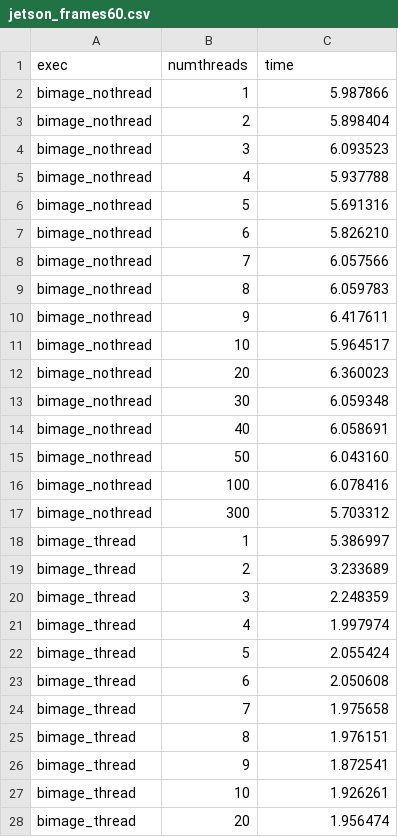
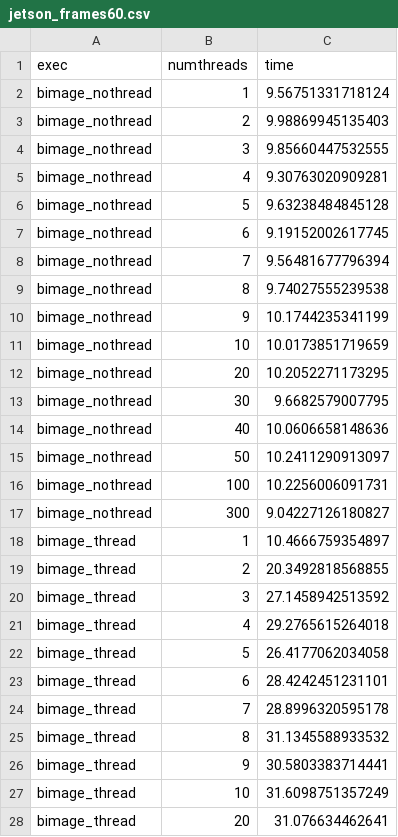
Before and after one commit to benbenolson/jetson-benchmarking, a CSV file: graph/jetson_frames60.csv, drawn as a sheet; only a part is shown; the diff covers the shown part only.

Commit message:
Ran the benchmark on the Jetson

```diff
--- a/graph/jetson_frames60.csv
+++ b/graph/jetson_frames60.csv
@@ -1,28 +1,28 @@
 "exec","numthreads","time"
-"bimage_nothread","1","5.987866"
-"bimage_nothread","2","5.898404"
-"bimage_nothread","3","6.093523"
-"bimage_nothread","4","5.937788"
-"bimage_nothread","5","5.691316"
-"bimage_nothread","6","5.826210"
-"bimage_nothread","7","6.057566"
-"bimage_nothread","8","6.059783"
-"bimage_nothread","9","6.417611"
-"bimage_nothread","10","5.964517"
-"bimage_nothread","20","6.360023"
-"bimage_nothread","30","6.059348"
-"bimage_nothread","40","6.058691"
-"bimage_nothread","50","6.043160"
-"bimage_nothread","100","6.078416"
-"bimage_nothread","300","5.703312"
-"bimage_thread","1","5.386997"
-"bimage_thread","2","3.233689"
-"bimage_thread","3","2.248359"
-"bimage_thread","4","1.997974"
-"bimage_thread","5","2.055424"
-"bimage_thread","6","2.050608"
-"bimage_thread","7","1.975658"
-"bimage_thread","8","1.976151"
-"bimage_thread","9","1.872541"
-"bimage_thread","10","1.926261"
-"bimage_thread","20","1.956474"
+"bimage_nothread","1","9.56751331718124"
+"bimage_nothread","2","9.98869945135403"
+"bimage_nothread","3","9.85660447532555"
+"bimage_nothread","4","9.30763020909281"
+"bimage_nothread","5","9.63238484845128"
+"bimage_nothread","6","9.19152002617745"
+"bimage_nothread","7","9.56481677796394"
+"bimage_nothread","8","9.74027555239538"
+"bimage_nothread","9","10.1744235341199"
+"bimage_nothread","10","10.0173851719659"
+"bimage_nothread","20","10.2052271173295"
+"bimage_nothread","30","9.6682579007795"
+"bimage_nothread","40","10.0606658148636"
+"bimage_nothread","50","10.2411290913097"
+"bimage_nothread","100","10.2256006091731"
+"bimage_nothread","300","9.04227126180827"
+"bimage_thread","1","10.4666759354897"
+"bimage_thread","2","20.3492818568855"
+"bimage_thread","3","27.1458942513592"
+"bimage_thread","4","29.2765615264018"
+"bimage_thread","5","26.4177062034058"
+"bimage_thread","6","28.4242451231101"
+"bimage_thread","7","28.8996320595178"
+"bimage_thread","8","31.1345588933532"
+"bimage_thread","9","30.5803383714441"
+"bimage_thread","10","31.6098751357249"
+"bimage_thread","20","31.076634462641"
```
Also changed, not shown: 37 edited cells elsewhere in this file, 1 other file.
